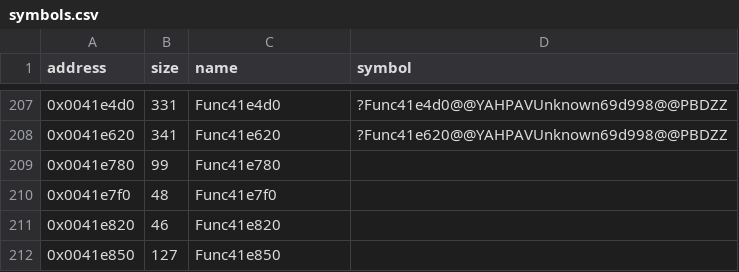
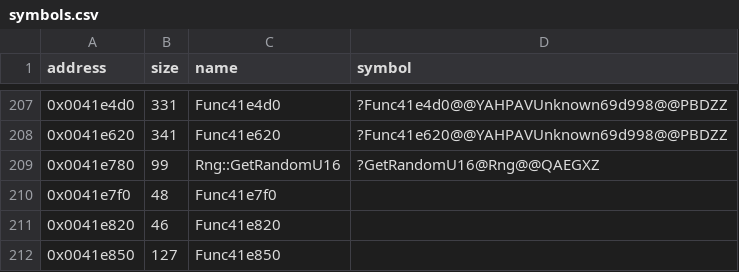
Before and after one commit to Cirno-Labs/th06, a CSV file: config/symbols.csv, drawn as a sheet; only a part is shown, gaps mark what is left out.

Commit message:
Decompile EnemyManager::AddedCallback (0x413220)
Adds Rng::GetRandomU16 and the inline GetRandomU16InRange, whose
result goes through a temporary.

```diff
--- a/config/symbols.csv
+++ b/config/symbols.csv
@@ -208,3 +208,3 @@ address,size,name,symbol
 0x0041e620,341,Func41e620,?Func41e620@@YAHPAVUnknown69d998@@PBDZZ
-0x0041e780,99,Func41e780,
+0x0041e780,99,Rng::GetRandomU16,?GetRandomU16@Rng@@QAEGXZ
 0x0041e7f0,48,Func41e7f0,
```
Also changed, not shown: 4 other files.
